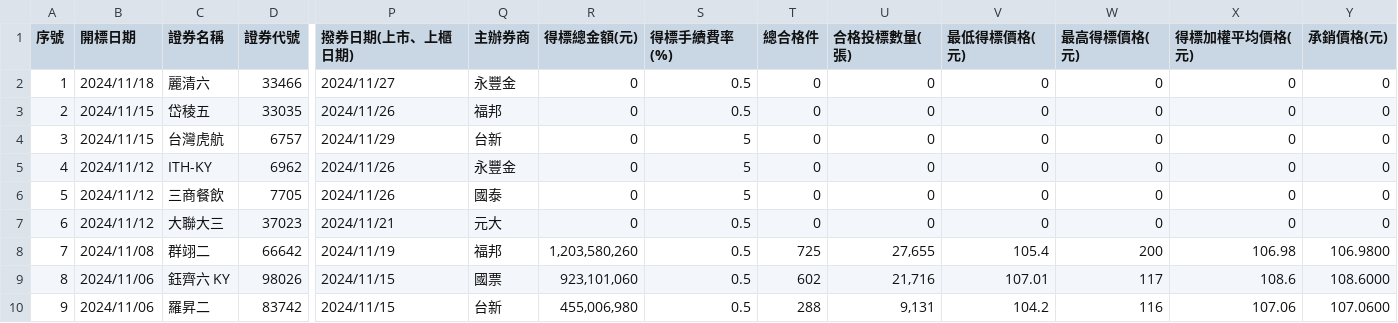
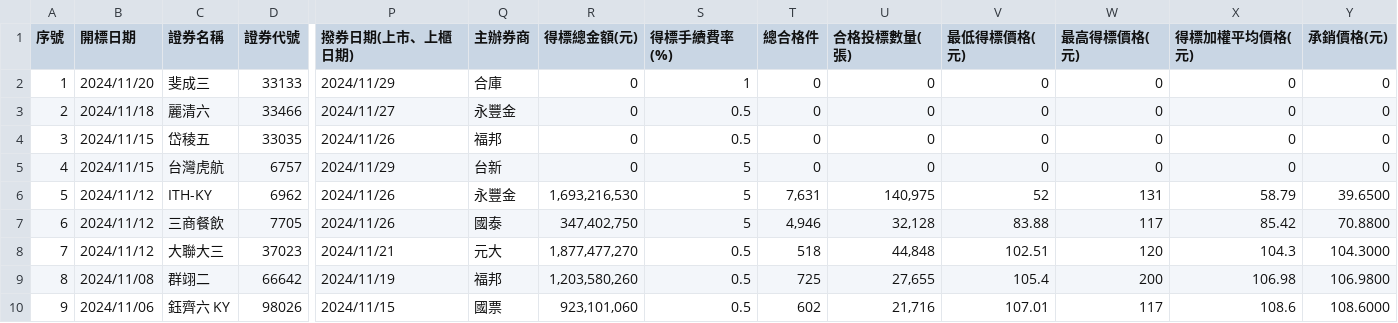
Before and after one commit to wenchiehlee/Selenium-Actions.Auction, a CSV file: auction-utf8.csv, drawn as a sheet; only a part is shown, gaps mark what is left out; the shorter side is filled out with more unchanged rows; addresses are those after the commit; rows hold the shown columns only; the diff names each change by its address in the sheet, - before the commit and + after, or states it on an @@ line.

```diff
--- a/auction-utf8.csv
+++ b/auction-utf8.csv
+row 2: 1 | 2024/11/20 | 斐成三 | 33133 | 2024/11/29 | 合庫 | 0 | 1 | 0 | 0 | 0 | 0 | 0 | 0
@@ column A (序號) renumbered from row 3 down @@
-R6 (得標總金額(元)): 0
+R6 (得標總金額(元)): 1,693,216,530
-T6 (總合格件): 0
+T6 (總合格件): 7,631
-U6 (合格投標數量(張)): 0
+U6 (合格投標數量(張)): 140,975
-V6 (最低得標價格(元)): 0
+V6 (最低得標價格(元)): 52
-W6 (最高得標價格(元)): 0
+W6 (最高得標價格(元)): 131
-X6 (得標加權平均價格(元)): 0
+X6 (得標加權平均價格(元)): 58.79
-Y6 (承銷價格(元)): 0
+Y6 (承銷價格(元)): 39.6500
-R7 (得標總金額(元)): 0
+R7 (得標總金額(元)): 347,402,750
-T7 (總合格件): 0
+T7 (總合格件): 4,946
-U7 (合格投標數量(張)): 0
+U7 (合格投標數量(張)): 32,128
-V7 (最低得標價格(元)): 0
+V7 (最低得標價格(元)): 83.88
-W7 (最高得標價格(元)): 0
+W7 (最高得標價格(元)): 117
-X7 (得標加權平均價格(元)): 0
+X7 (得標加權平均價格(元)): 85.42
-Y7 (承銷價格(元)): 0
+Y7 (承銷價格(元)): 70.8800
-R8 (得標總金額(元)): 0
+R8 (得標總金額(元)): 1,877,477,270
-T8 (總合格件): 0
+T8 (總合格件): 518
-U8 (合格投標數量(張)): 0
+U8 (合格投標數量(張)): 44,848
-V8 (最低得標價格(元)): 0
+V8 (最低得標價格(元)): 102.51
-W8 (最高得標價格(元)): 0
+W8 (最高得標價格(元)): 120
-X8 (得標加權平均價格(元)): 0
+X8 (得標加權平均價格(元)): 104.3
-Y8 (承銷價格(元)): 0
+Y8 (承銷價格(元)): 104.3000
```
Also changed, not shown: auction-utf8-filter.csv, 3 other files.
